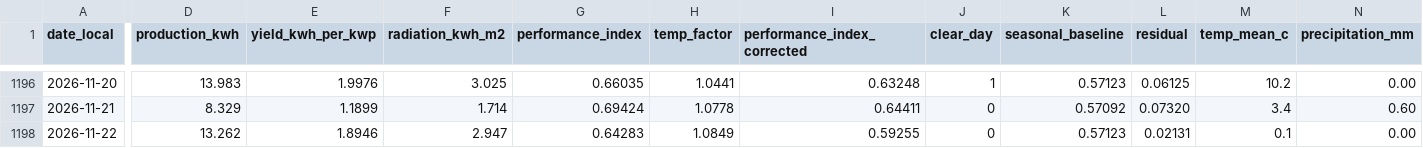
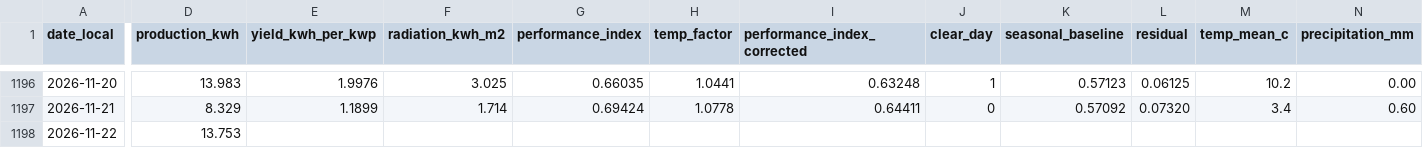
Before and after one commit to james-gibson/le.gume-energy, a CSV file: public/data/solar-production-daily.csv, drawn as a sheet; only a part is shown, gaps mark what is left out; the diff covers the shown part only; the diff names each change by its address in the sheet, - before the commit and + after, or states it on an @@ line.

Commit message:
data: refresh the export 2026-11-22T21:39Z

```diff
--- a/public/data/solar-production-daily.csv
+++ b/public/data/solar-production-daily.csv
-D1198 (production_kwh): 13.262
+D1198 (production_kwh): 13.753
-E1198 (yield_kwh_per_kwp): 1.8946
+E1198 (yield_kwh_per_kwp): (empty)
-F1198 (radiation_kwh_m2): 2.947
+F1198 (radiation_kwh_m2): (empty)
-G1198 (performance_index): 0.64283
+G1198 (performance_index): (empty)
-H1198 (temp_factor): 1.0849
+H1198 (temp_factor): (empty)
-I1198 (performance_index_corrected): 0.59255
+I1198 (performance_index_corrected): (empty)
-J1198 (clear_day): 0
+J1198 (clear_day): (empty)
-K1198 (seasonal_baseline): 0.57123
+K1198 (seasonal_baseline): (empty)
-L1198 (residual): 0.02131
+L1198 (residual): (empty)
-M1198 (temp_mean_c): 0.1
+M1198 (temp_mean_c): (empty)
-N1198 (precipitation_mm): 0.00
+N1198 (precipitation_mm): (empty)
```
Also changed, not shown: 4 edited cells elsewhere in this file, public/data/energy-daily-joined.csv, public/data/solar-production-monthly.csv, 7 other files.
